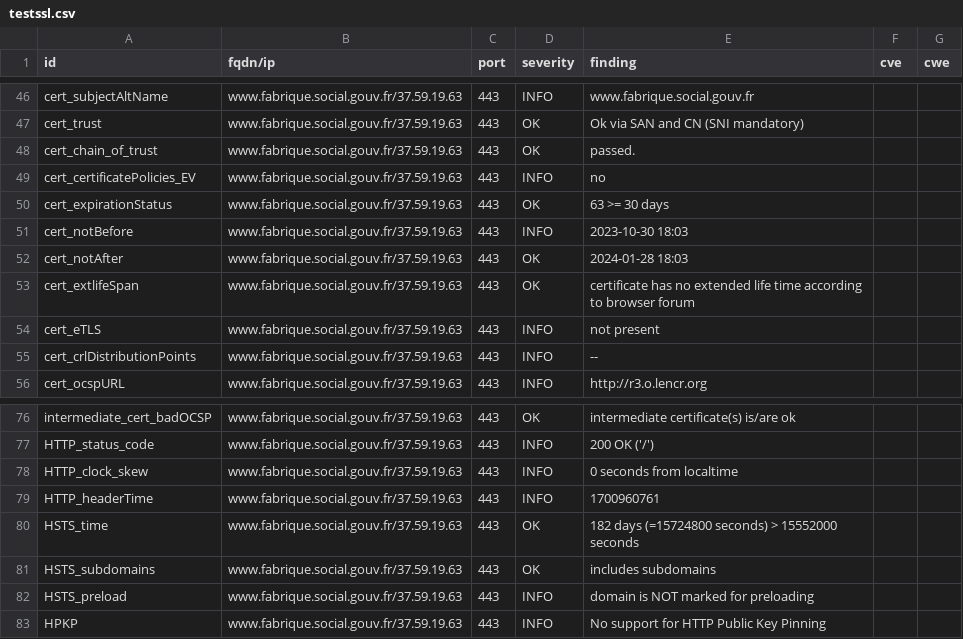
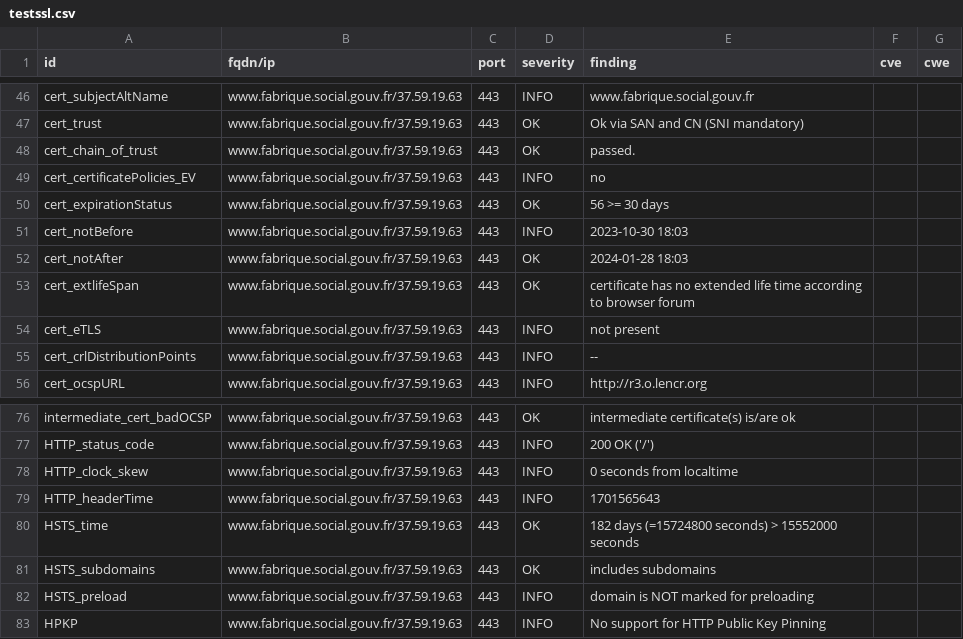
Before and after one commit to MariaSoto/dashdash, a CSV file: results/aHR0cHM6Ly93d3cuZmFicmlxdWUuc29jaWFsLmdvdXYuZnI=/testssl.csv, drawn as a sheet; only a part is shown, gaps mark what is left out.

```diff
--- a/results/aHR0cHM6Ly93d3cuZmFicmlxdWUuc29jaWFsLmdvdXYuZnI=/testssl.csv
+++ b/results/aHR0cHM6Ly93d3cuZmFicmlxdWUuc29jaWFsLmdvdXYuZnI=/testssl.csv
@@ -49,3 +49,3 @@
 "cert_certificatePolicies_EV","www.fabrique.social.gouv.fr/37.59.19.63","443","INFO","no","",""
-"cert_expirationStatus","www.fabrique.social.gouv.fr/37.59.19.63","443","OK","63 >= 30 days","",""
+"cert_expirationStatus","www.fabrique.social.gouv.fr/37.59.19.63","443","OK","56 >= 30 days","",""
 "cert_notBefore","www.fabrique.social.gouv.fr/37.59.19.63","443","INFO","2023-10-30 18:03","",""
@@ -78,3 +78,3 @@
 "HTTP_clock_skew","www.fabrique.social.gouv.fr/37.59.19.63","443","INFO","0 seconds from localtime","",""
-"HTTP_headerTime","www.fabrique.social.gouv.fr/37.59.19.63","443","INFO","1700960761","",""
+"HTTP_headerTime","www.fabrique.social.gouv.fr/37.59.19.63","443","INFO","1701565643","",""
 "HSTS_time","www.fabrique.social.gouv.fr/37.59.19.63","443","OK","182 days (=15724800 seconds) > 15552000 seconds","",""
```
Also changed, not shown: 13 other files.
